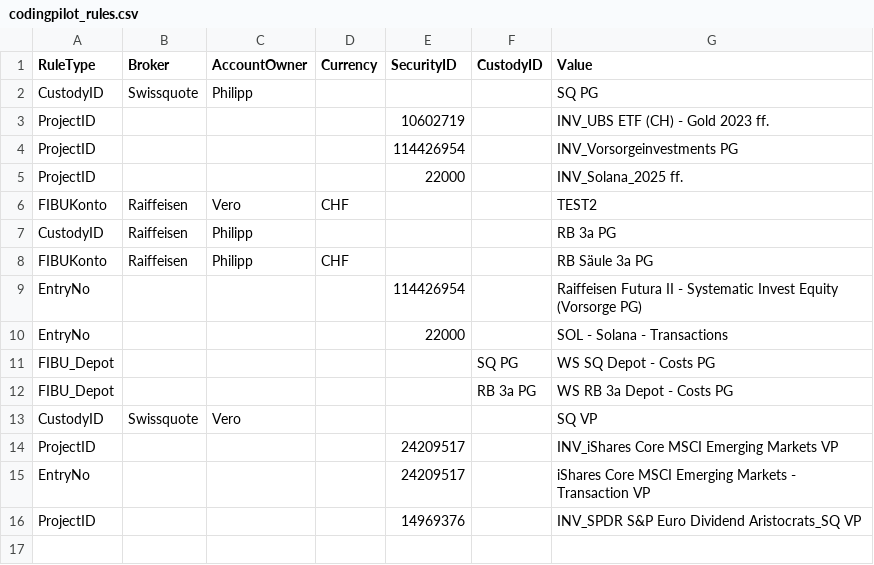
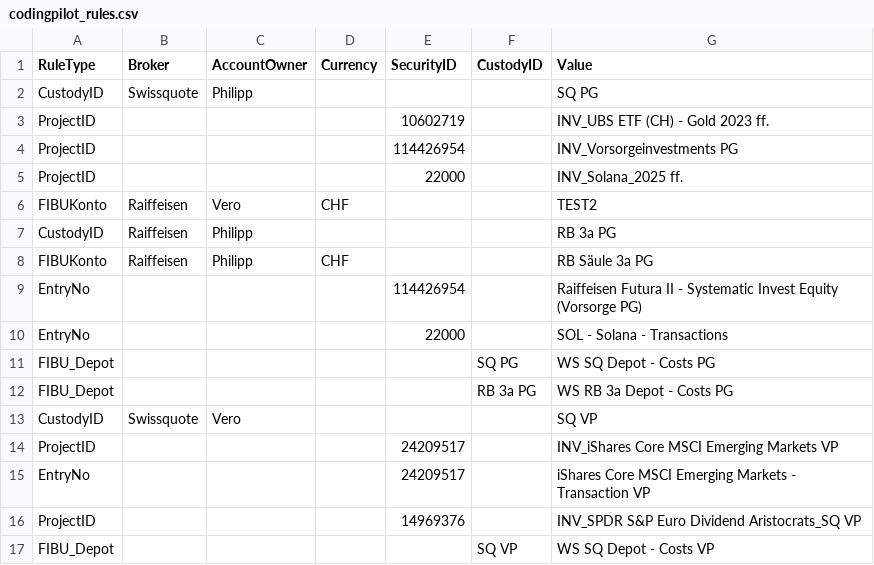
Before and after one commit to Munotstadt/codingpilot, a CSV file: Data/codingpilot_rules.csv, drawn as a sheet; the diff names each change by its address in the sheet, - before the commit and + after, or states it on an @@ line.

Commit message:
Regel gelernt: FIBU_Depot {"custodyId":"SQ VP"} = WS SQ Depot - Costs VP

```diff
--- a/Data/codingpilot_rules.csv
+++ b/Data/codingpilot_rules.csv
+row 17: FIBU_Depot |  |  |  |  | SQ VP | WS SQ Depot - Costs VP
```
